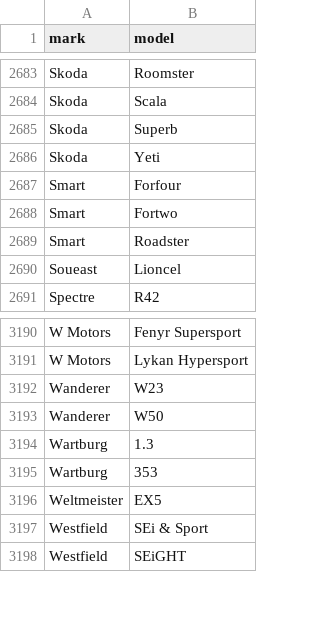
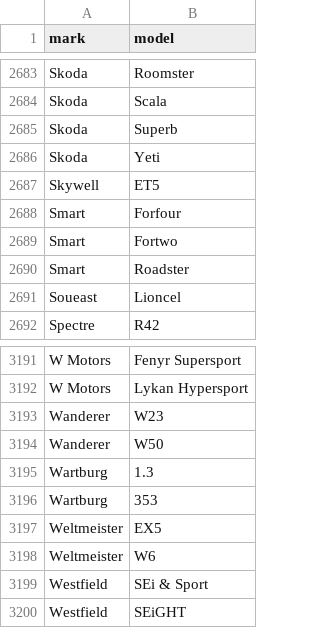
Before and after one commit to blanzh/carsBase, a CSV file: cars.csv, drawn as a sheet; only a part is shown, gaps mark what is left out.

```diff
--- a/cars.csv
+++ b/cars.csv
@@ -2686,2 +2686,3 @@ Skoda;Superb
 Skoda;Yeti
+Skywell;ET5
 Smart;Forfour
@@ -3196,2 +3197,3 @@ Wartburg;353
 Weltmeister;EX5
+Weltmeister;W6
 Westfield;SEi & Sport
```
Also changed, not shown: 3 other files.
